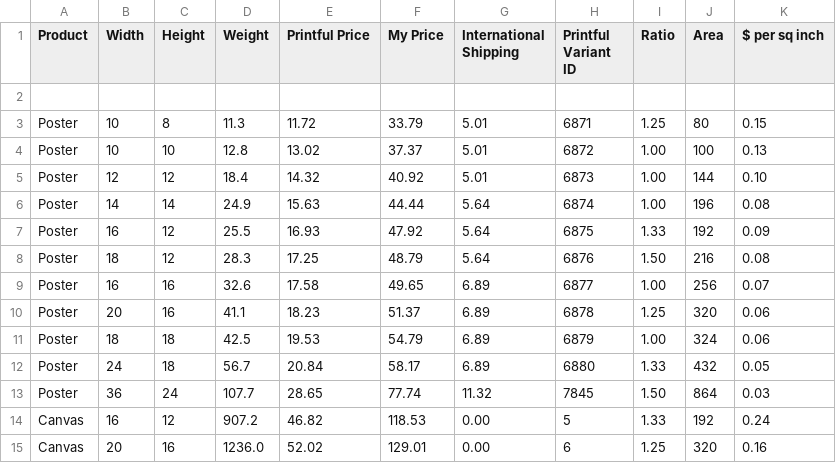
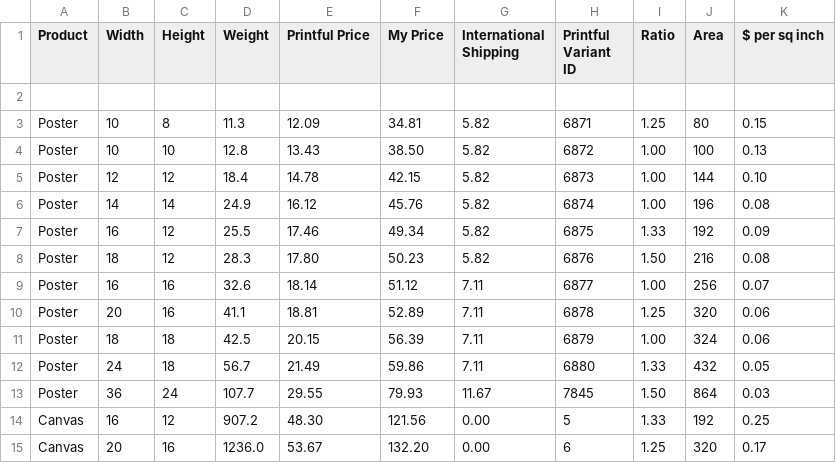
Before and after one commit to mikecann/aboveunder.com, a CSV file: tools/data/Above Under Pricing - Printful Pricing.csv, drawn as a sheet; only a part is shown; the diff covers the shown part only.

```diff
--- a/tools/data/Above Under Pricing - Printful Pricing.csv
+++ b/tools/data/Above Under Pricing - Printful Pricing.csv
@@ -2,14 +2,14 @@ Product,Width,Height,Weight,Printful Price,My Price,International Shipping,Print
 ,,,,,,,,,,
-Poster,10,8,11.3,11.72,33.79,5.01,6871,1.25,80,0.15
-Poster,10,10,12.8,13.02,37.37,5.01,6872,1.00,100,0.13
-Poster,12,12,18.4,14.32,40.92,5.01,6873,1.00,144,0.10
-Poster,14,14,24.9,15.63,44.44,5.64,6874,1.00,196,0.08
-Poster,16,12,25.5,16.93,47.92,5.64,6875,1.33,192,0.09
-Poster,18,12,28.3,17.25,48.79,5.64,6876,1.50,216,0.08
-Poster,16,16,32.6,17.58,49.65,6.89,6877,1.00,256,0.07
-Poster,20,16,41.1,18.23,51.37,6.89,6878,1.25,320,0.06
-Poster,18,18,42.5,19.53,54.79,6.89,6879,1.00,324,0.06
-Poster,24,18,56.7,20.84,58.17,6.89,6880,1.33,432,0.05
-Poster,36,24,107.7,28.65,77.74,11.32,7845,1.50,864,0.03
-Canvas,16,12,907.2,46.82,118.53,0.00,5,1.33,192,0.24
-Canvas,20,16,1236.0,52.02,129.01,0.00,6,1.25,320,0.16
+Poster,10,8,11.3,12.09,34.81,5.82,6871,1.25,80,0.15
+Poster,10,10,12.8,13.43,38.50,5.82,6872,1.00,100,0.13
+Poster,12,12,18.4,14.78,42.15,5.82,6873,1.00,144,0.10
+Poster,14,14,24.9,16.12,45.76,5.82,6874,1.00,196,0.08
+Poster,16,12,25.5,17.46,49.34,5.82,6875,1.33,192,0.09
+Poster,18,12,28.3,17.80,50.23,5.82,6876,1.50,216,0.08
+Poster,16,16,32.6,18.14,51.12,7.11,6877,1.00,256,0.07
+Poster,20,16,41.1,18.81,52.89,7.11,6878,1.25,320,0.06
+Poster,18,18,42.5,20.15,56.39,7.11,6879,1.00,324,0.06
+Poster,24,18,56.7,21.49,59.86,7.11,6880,1.33,432,0.05
+Poster,36,24,107.7,29.55,79.93,11.67,7845,1.50,864,0.03
+Canvas,16,12,907.2,48.30,121.56,0.00,5,1.33,192,0.25
+Canvas,20,16,1236.0,53.67,132.20,0.00,6,1.25,320,0.17
```
Also changed, not shown: 52 edited cells elsewhere in this file, tools/data/Above Under Pricing - Fitz Pricing.csv, 2 other files.
